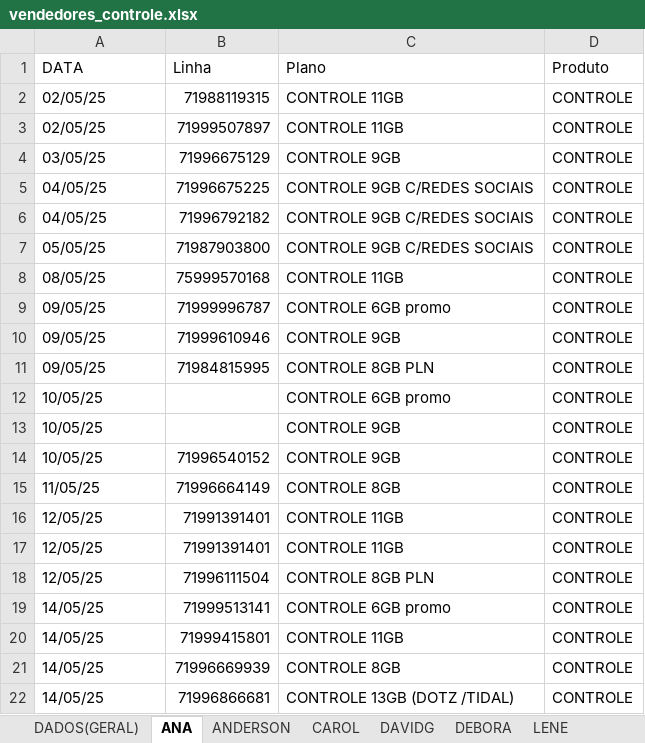
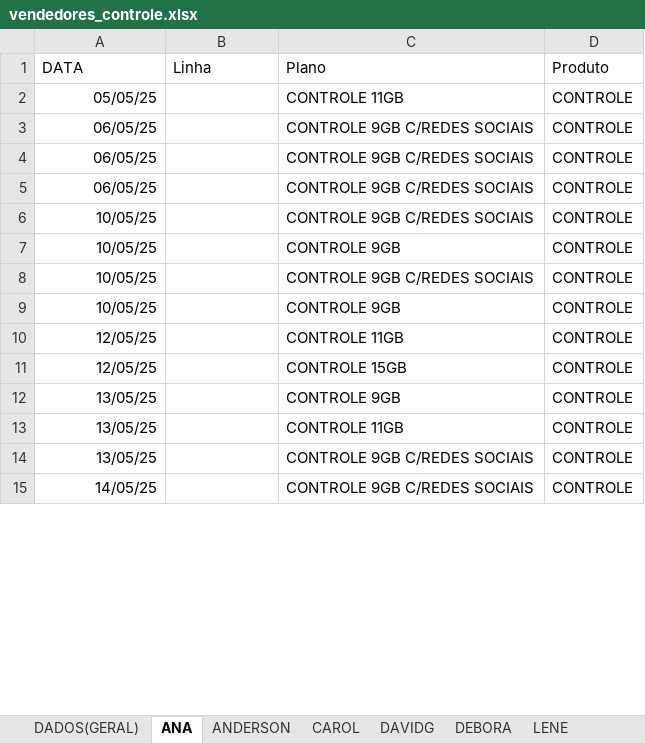
Before and after one commit to DevViictor/vivo-deshborad, an Excel workbook: excel_file/vendedores_controle.xlsx, sheet ANA, drawn as a sheet; only a part is shown; values as stored, in another font and other column widths than the file's, no borders; removed rows and columns are numbered as before the commit, all else as after; the diff covers the shown part only; the diff names each change by its address in the sheet, - before the commit and + after, or states it on an @@ line.

```diff
--- a/excel_file/vendedores_controle.xlsx (sheet ANA)
+++ b/excel_file/vendedores_controle.xlsx (sheet ANA)
-A2 (DATA): 02/05/25
+A2 (DATA): 05/05/25
-B2 (Linha): 71988119315
+B2 (Linha): (empty)
-row 3: 02/05/25 | 71999507897 | CONTROLE 11GB | CONTROLE
-row 4: 03/05/25 | 71996675129 | CONTROLE 9GB | CONTROLE
-A3:A4 (DATA): 04/05/25
+A3:A4 (DATA): 06/05/25
-B3 (Linha): 71996675225
+B3 (Linha): (empty)
-B4 (Linha): 71996792182
+B4 (Linha): (empty)
-A5 (DATA): 05/05/25
+A5 (DATA): 06/05/25
-B5 (Linha): 71987903800
+B5 (Linha): (empty)
-row 8: 08/05/25 | 75999570168 | CONTROLE 11GB | CONTROLE
-row 9: 09/05/25 | 71999996787 | CONTROLE 6GB promo | CONTROLE
-row 10: 09/05/25 | 71999610946 | CONTROLE 9GB | CONTROLE
-row 11: 09/05/25 | 71984815995 | CONTROLE 8GB PLN | CONTROLE
-A6:A7 alignment: left
+A6:A7 alignment: right
-C6 (Plano): CONTROLE 6GB promo
+C6 (Plano): CONTROLE 9GB C/REDES SOCIAIS
+row 8: 10/05/25 |  | CONTROLE 9GB C/REDES SOCIAIS | CONTROLE
-A9 alignment: left
+A9 alignment: right
-B9 (Linha): 71996540152
+B9 (Linha): (empty)
-row 15: 11/05/25 | 71996664149 | CONTROLE 8GB | CONTROLE
-A10:A11 alignment: left
+A10:A11 alignment: right
-B10:B11 (Linha): 71991391401
+B10:B11 (Linha): (empty)
-C11 (Plano): CONTROLE 11GB
+C11 (Plano): CONTROLE 15GB
-row 18: 12/05/25 | 71996111504 | CONTROLE 8GB PLN | CONTROLE
-row 19: 14/05/25 | 71999513141 | CONTROLE 6GB promo | CONTROLE
+row 12: 13/05/25 |  | CONTROLE 9GB | CONTROLE
-A13 (DATA): 14/05/25
+A13 (DATA): 13/05/25
-B13 (Linha): 71999415801
+B13 (Linha): (empty)
-row 21: 14/05/25 | 71996669939 | CONTROLE 8GB | CONTROLE
+row 14: 13/05/25 |  | CONTROLE 9GB C/REDES SOCIAIS | CONTROLE
-A15 alignment: left
+A15 alignment: right
-B15 (Linha): 71996866681
+B15 (Linha): (empty)
-C15 (Plano): CONTROLE 13GB (DOTZ /TIDAL)
+C15 (Plano): CONTROLE 9GB C/REDES SOCIAIS
```
Also changed, not shown: 4 added rows, 17 removed rows, 21 edited cells and cell formats elsewhere in this sheet, sheet WILLER, sheet LENE, sheet ANDERSON, sheet DEBORA, sheet DAVIDG, sheet CAROL, excel_file/controle_dados.xlsx, excel_file/pós_dados.xlsx, 27 other files.
